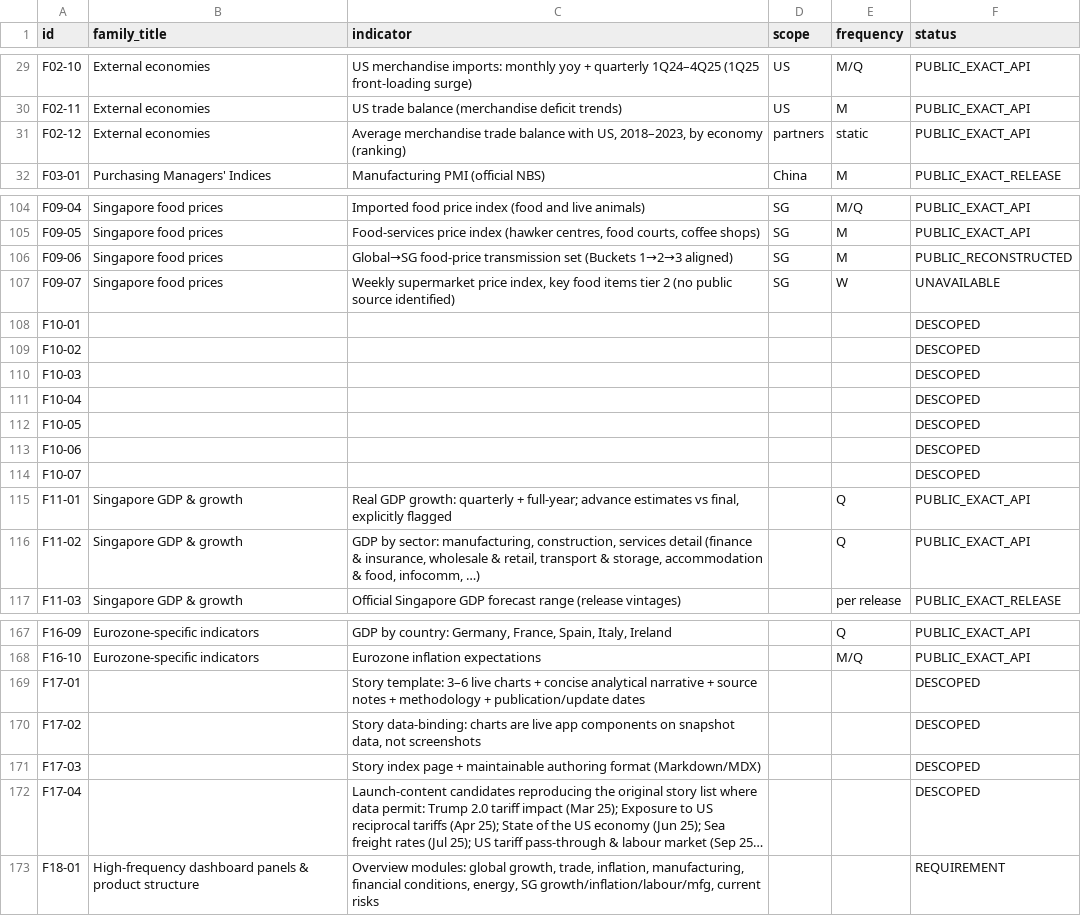
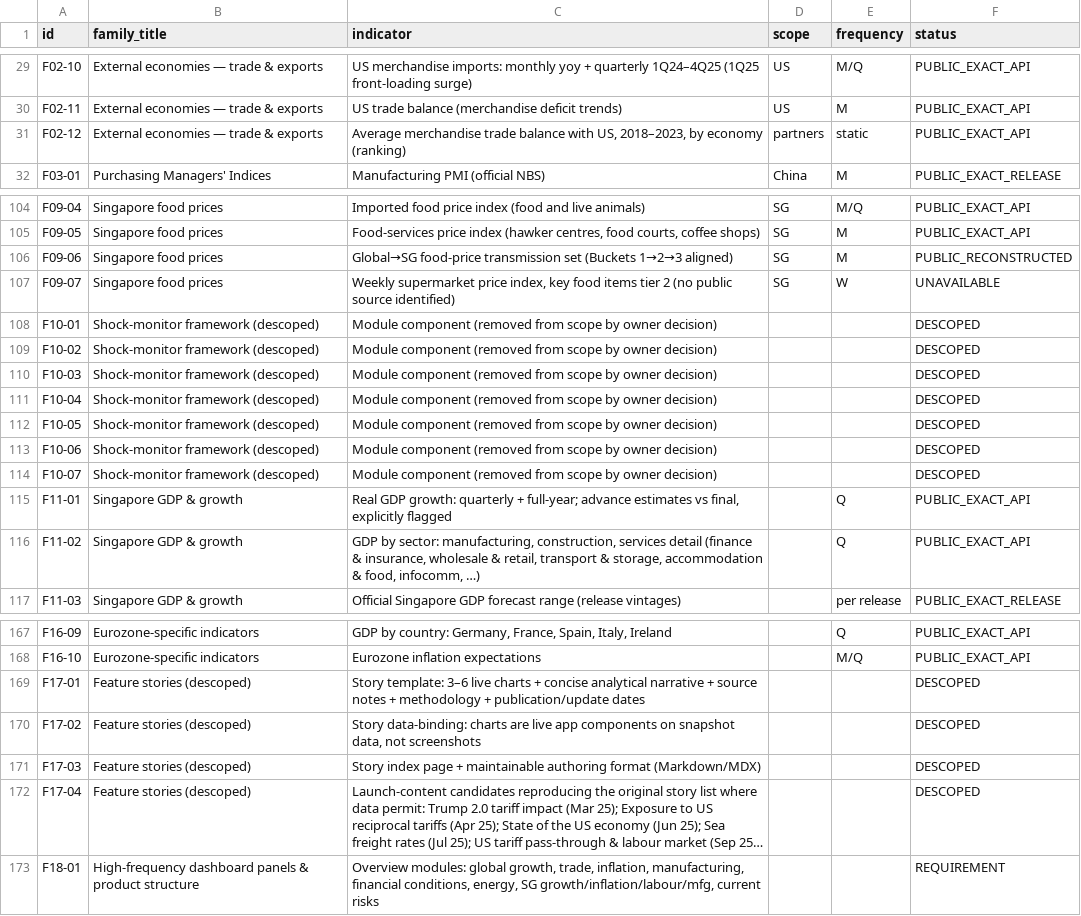
Before and after one commit to calvintancy/econ-explorer, a CSV file: coverage.csv, drawn as a sheet; only a part is shown, gaps mark what is left out; long unchanged cells end in …; the diff covers the shown part only; the diff names each change by its address in the sheet, - before the commit and + after, or states it on an @@ line.

```diff
--- a/coverage.csv
+++ b/coverage.csv
-B29:B31 (family_title): External economies
+B29:B31 (family_title): External economies — trade & exports
-B108:B114 (family_title): (empty)
+B108:B114 (family_title): Shock-monitor framework (descoped)
-C108:C114 (indicator): (empty)
+C108:C114 (indicator): Module component (removed from scope by owner decision)
-B169:B172 (family_title): (empty)
+B169:B172 (family_title): Feature stories (descoped)
```
Also changed, not shown: 27 edited cells elsewhere in this file.
